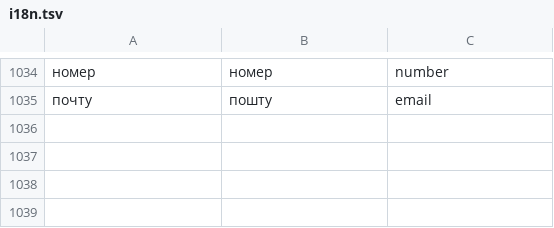
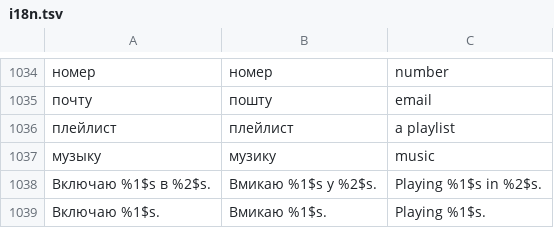
Before and after one commit to Rykovtt/Ttst, a TSV file: app/src/main/assets/i18n.tsv, drawn as a sheet; only a part is shown, gaps mark what is left out; the diff names each change by its address in the sheet, - before the commit and + after, or states it on an @@ line.

```diff
--- a/app/src/main/assets/i18n.tsv
+++ b/app/src/main/assets/i18n.tsv
+row 1036: плейлист | плейлист | a playlist
+row 1037: музыку | музику | music
+row 1038: Включаю %1$s в %2$s. | Вмикаю %1$s у %2$s. | Playing %1$s in %2$s.
+row 1039: Включаю %1$s. | Вмикаю %1$s. | Playing %1$s.
```
Also changed, not shown: 10 other files.
